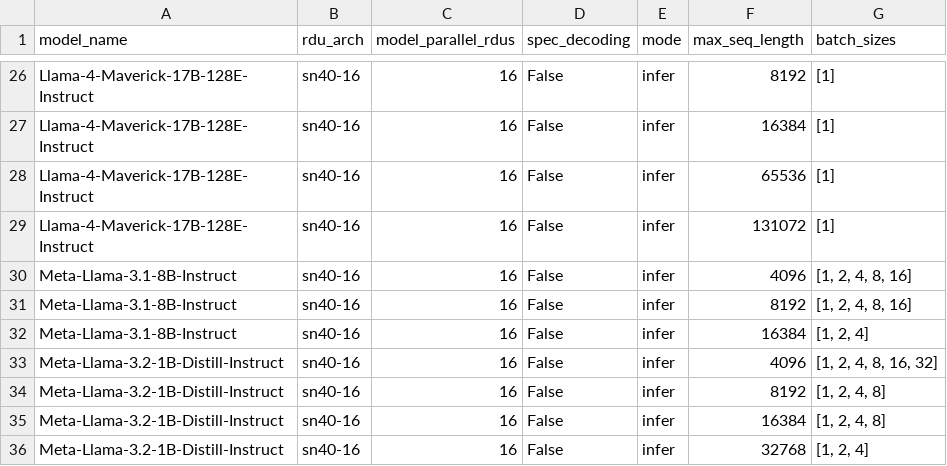
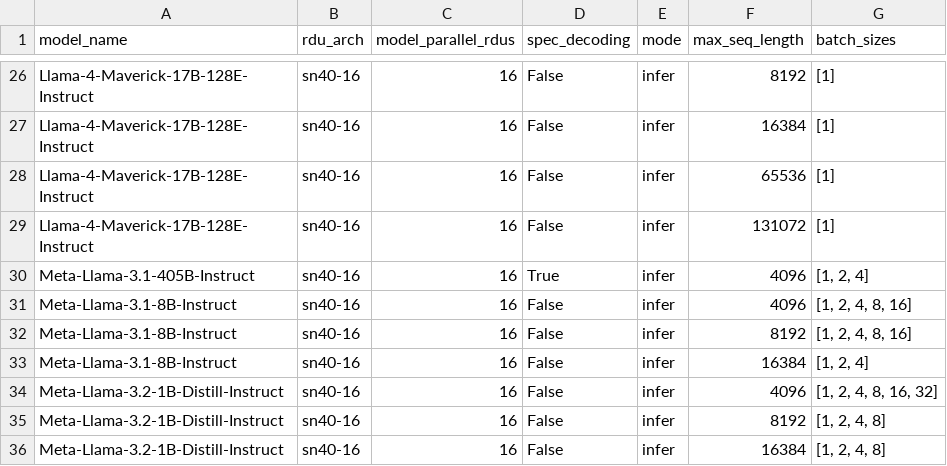
Before and after one commit to sharadv-sambanova/studio-model-deployment-automation, a CSV file: inventory/output/cloud_inventory_gtm.csv, drawn as a sheet; only a part is shown, gaps mark what is left out; the shorter side is filled out with more unchanged rows; the diff names each change by its address in the sheet, - before the commit and + after, or states it on an @@ line.

```diff
--- a/inventory/output/cloud_inventory_gtm.csv
+++ b/inventory/output/cloud_inventory_gtm.csv
+row 30: Meta-Llama-3.1-405B-Instruct | sn40-16 | 16 | True | infer | 4096 | [1, 2, 4]
```
Also changed, not shown: inventory/output/cloud_inventory.csv.
